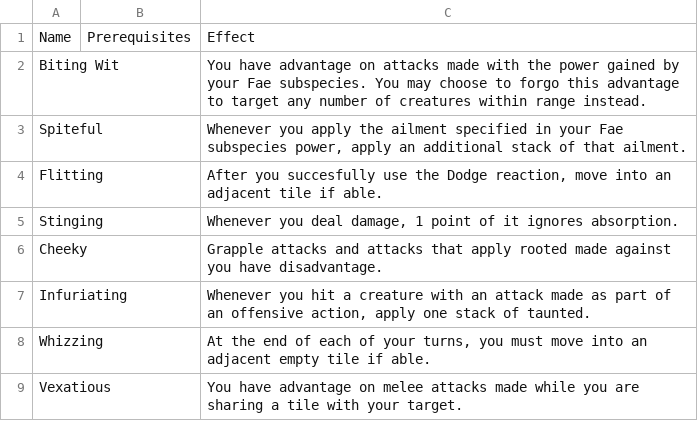
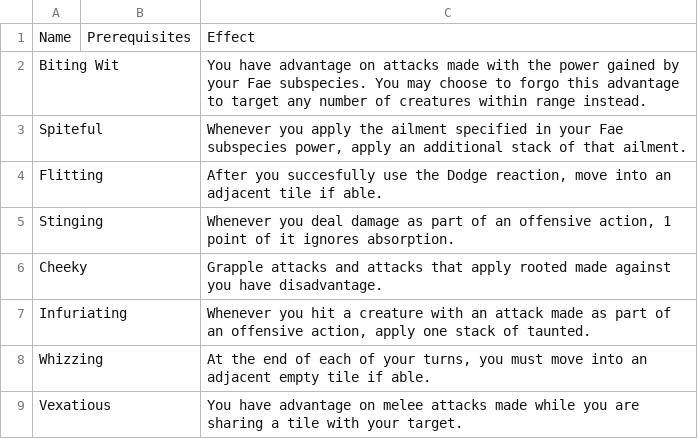
Before and after one commit to Leafwing-Studios/fonts-of-power, a CSV file: docs/src/character-options/species/fae/combat_feats.csv, drawn as a sheet.

Commit message:
Nerf Stinging fae feat

```diff
--- a/docs/src/character-options/species/fae/combat_feats.csv
+++ b/docs/src/character-options/species/fae/combat_feats.csv
@@ -4,3 +4,3 @@
 "Flitting",,"After you succesfully use the Dodge reaction, move into an adjacent tile if able."
-"Stinging",,"Whenever you deal damage, 1 point of it ignores absorption."
+"Stinging",,"Whenever you deal damage as part of an offensive action, 1 point of it ignores absorption."
 "Cheeky",,"Grapple attacks and attacks that apply rooted made against you have disadvantage."
```
